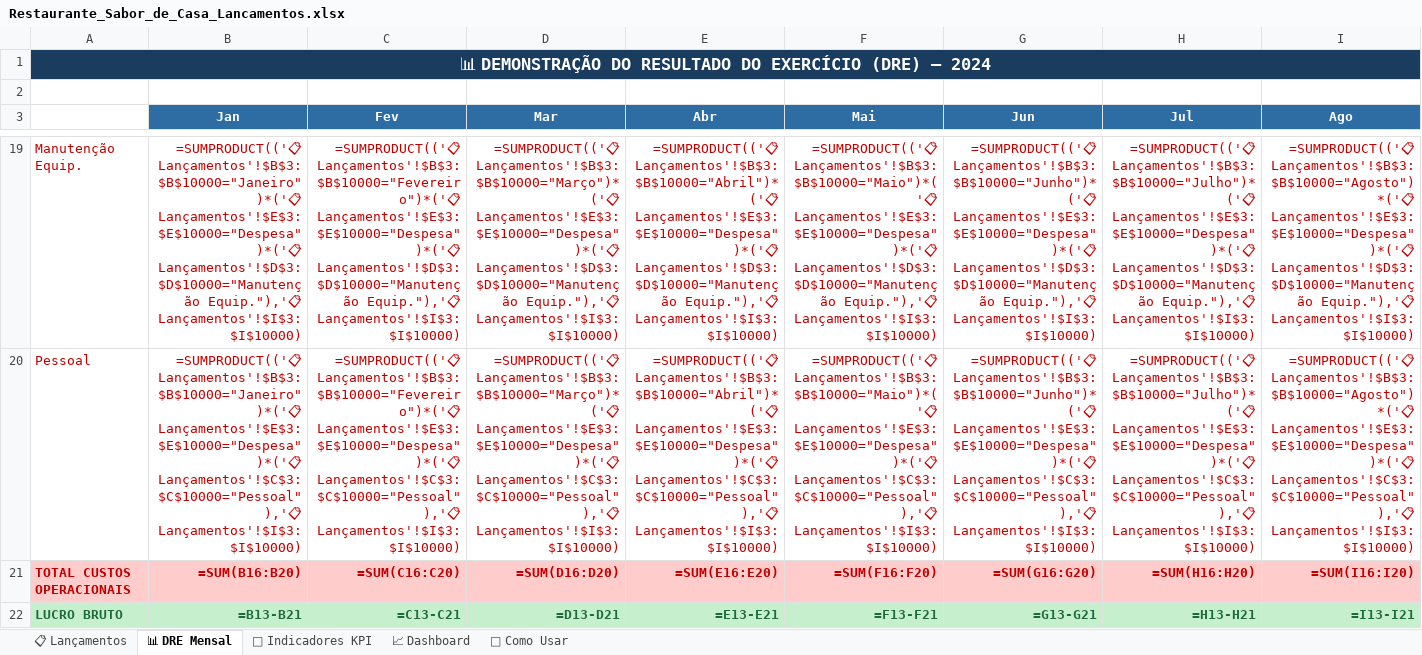
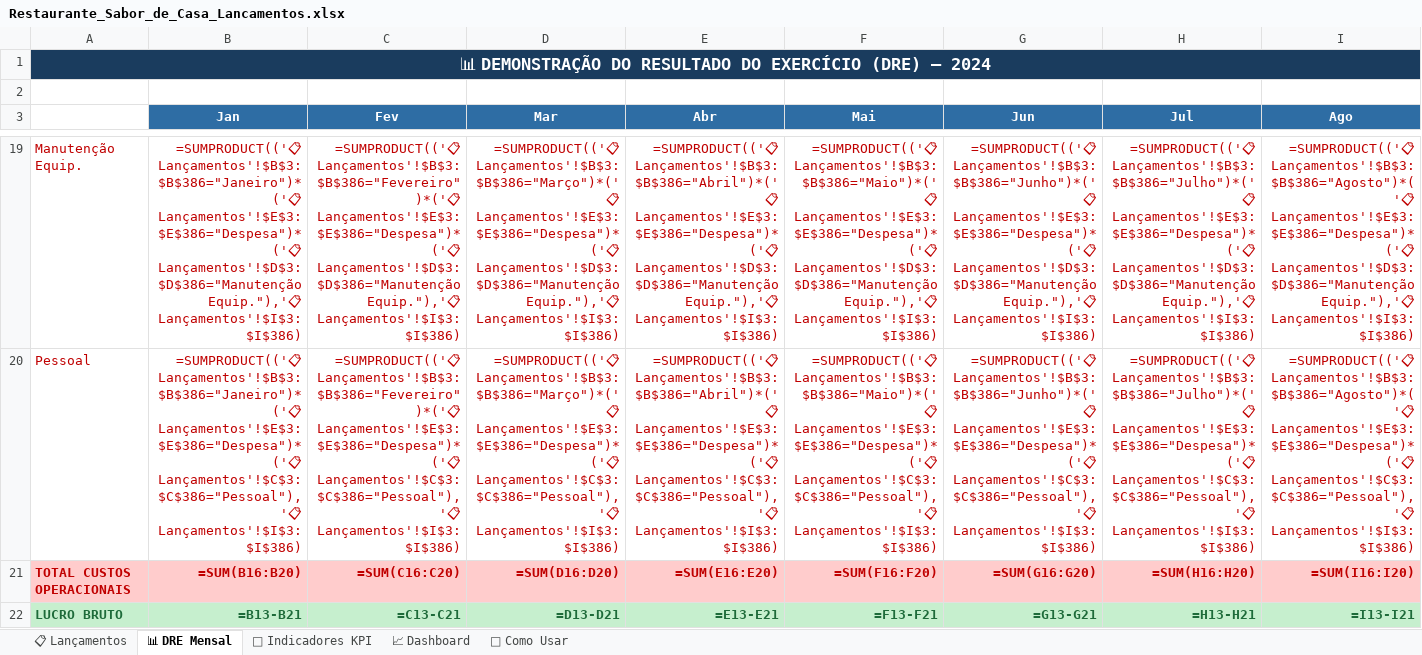
Before and after one commit to marialicer/dashboard-financeiro-excel, an Excel workbook: planilha/Restaurante_Sabor_de_Casa_Lancamentos.xlsx, sheet 📊 DRE Mensal, drawn as a sheet; only a part is shown, gaps mark what is left out; values as stored, in another font and other column widths than the file's, no borders; formulas are shown in place of their values; the diff covers the shown part only; the diff names each change by its address in the sheet, - before the commit and + after, or states it on an @@ line.

```diff
--- a/planilha/Restaurante_Sabor_de_Casa_Lancamentos.xlsx (sheet 📊 DRE Mensal)
+++ b/planilha/Restaurante_Sabor_de_Casa_Lancamentos.xlsx (sheet 📊 DRE Mensal)
-B19 (Jan): =SUMPRODUCT(('📋 Lançamentos'!$B$3:$B$10000="Janeiro")*('📋 Lançamentos'!$E$3:$E$10000="Despesa")*('📋 Lançamentos'!$D$3:$D$10000="Manutenção Equip."),'📋 Lançamentos'!$I$3:$I$10000)
+B19 (Jan): =SUMPRODUCT(('📋 Lançamentos'!$B$3:$B$386="Janeiro")*('📋 Lançamentos'!$E$3:$E$386="Despesa")*('📋 Lançamentos'!$D$3:$D$386="Manutenção Equip."),'📋 Lançamentos'!$I$3:$I$386)
-C19 (Fev): =SUMPRODUCT(('📋 Lançamentos'!$B$3:$B$10000="Fevereiro")*('📋 Lançamentos'!$E$3:$E$10000="Despesa")*('📋 Lançamentos'!$D$3:$D$10000="Manutenção Equip."),'📋 Lançamentos'!$I$3:$I$10000)
+C19 (Fev): =SUMPRODUCT(('📋 Lançamentos'!$B$3:$B$386="Fevereiro")*('📋 Lançamentos'!$E$3:$E$386="Despesa")*('📋 Lançamentos'!$D$3:$D$386="Manutenção Equip."),'📋 Lançamentos'!$I$3:$I$386)
-D19 (Mar): =SUMPRODUCT(('📋 Lançamentos'!$B$3:$B$10000="Março")*('📋 Lançamentos'!$E$3:$E$10000="Despesa")*('📋 Lançamentos'!$D$3:$D$10000="Manutenção Equip."),'📋 Lançamentos'!$I$3:$I$10000)
+D19 (Mar): =SUMPRODUCT(('📋 Lançamentos'!$B$3:$B$386="Março")*('📋 Lançamentos'!$E$3:$E$386="Despesa")*('📋 Lançamentos'!$D$3:$D$386="Manutenção Equip."),'📋 Lançamentos'!$I$3:$I$386)
-E19 (Abr): =SUMPRODUCT(('📋 Lançamentos'!$B$3:$B$10000="Abril")*('📋 Lançamentos'!$E$3:$E$10000="Despesa")*('📋 Lançamentos'!$D$3:$D$10000="Manutenção Equip."),'📋 Lançamentos'!$I$3:$I$10000)
+E19 (Abr): =SUMPRODUCT(('📋 Lançamentos'!$B$3:$B$386="Abril")*('📋 Lançamentos'!$E$3:$E$386="Despesa")*('📋 Lançamentos'!$D$3:$D$386="Manutenção Equip."),'📋 Lançamentos'!$I$3:$I$386)
-F19 (Mai): =SUMPRODUCT(('📋 Lançamentos'!$B$3:$B$10000="Maio")*('📋 Lançamentos'!$E$3:$E$10000="Despesa")*('📋 Lançamentos'!$D$3:$D$10000="Manutenção Equip."),'📋 Lançamentos'!$I$3:$I$10000)
+F19 (Mai): =SUMPRODUCT(('📋 Lançamentos'!$B$3:$B$386="Maio")*('📋 Lançamentos'!$E$3:$E$386="Despesa")*('📋 Lançamentos'!$D$3:$D$386="Manutenção Equip."),'📋 Lançamentos'!$I$3:$I$386)
-G19 (Jun): =SUMPRODUCT(('📋 Lançamentos'!$B$3:$B$10000="Junho")*('📋 Lançamentos'!$E$3:$E$10000="Despesa")*('📋 Lançamentos'!$D$3:$D$10000="Manutenção Equip."),'📋 Lançamentos'!$I$3:$I$10000)
+G19 (Jun): =SUMPRODUCT(('📋 Lançamentos'!$B$3:$B$386="Junho")*('📋 Lançamentos'!$E$3:$E$386="Despesa")*('📋 Lançamentos'!$D$3:$D$386="Manutenção Equip."),'📋 Lançamentos'!$I$3:$I$386)
-H19 (Jul): =SUMPRODUCT(('📋 Lançamentos'!$B$3:$B$10000="Julho")*('📋 Lançamentos'!$E$3:$E$10000="Despesa")*('📋 Lançamentos'!$D$3:$D$10000="Manutenção Equip."),'📋 Lançamentos'!$I$3:$I$10000)
+H19 (Jul): =SUMPRODUCT(('📋 Lançamentos'!$B$3:$B$386="Julho")*('📋 Lançamentos'!$E$3:$E$386="Despesa")*('📋 Lançamentos'!$D$3:$D$386="Manutenção Equip."),'📋 Lançamentos'!$I$3:$I$386)
-I19 (Ago): =SUMPRODUCT(('📋 Lançamentos'!$B$3:$B$10000="Agosto")*('📋 Lançamentos'!$E$3:$E$10000="Despesa")*('📋 Lançamentos'!$D$3:$D$10000="Manutenção Equip."),'📋 Lançamentos'!$I$3:$I$10000)
+I19 (Ago): =SUMPRODUCT(('📋 Lançamentos'!$B$3:$B$386="Agosto")*('📋 Lançamentos'!$E$3:$E$386="Despesa")*('📋 Lançamentos'!$D$3:$D$386="Manutenção Equip."),'📋 Lançamentos'!$I$3:$I$386)
-B20 (Jan): =SUMPRODUCT(('📋 Lançamentos'!$B$3:$B$10000="Janeiro")*('📋 Lançamentos'!$E$3:$E$10000="Despesa")*('📋 Lançamentos'!$C$3:$C$10000="Pessoal"),'📋 Lançamentos'!$I$3:$I$10000)
+B20 (Jan): =SUMPRODUCT(('📋 Lançamentos'!$B$3:$B$386="Janeiro")*('📋 Lançamentos'!$E$3:$E$386="Despesa")*('📋 Lançamentos'!$C$3:$C$386="Pessoal"),'📋 Lançamentos'!$I$3:$I$386)
-C20 (Fev): =SUMPRODUCT(('📋 Lançamentos'!$B$3:$B$10000="Fevereiro")*('📋 Lançamentos'!$E$3:$E$10000="Despesa")*('📋 Lançamentos'!$C$3:$C$10000="Pessoal"),'📋 Lançamentos'!$I$3:$I$10000)
+C20 (Fev): =SUMPRODUCT(('📋 Lançamentos'!$B$3:$B$386="Fevereiro")*('📋 Lançamentos'!$E$3:$E$386="Despesa")*('📋 Lançamentos'!$C$3:$C$386="Pessoal"),'📋 Lançamentos'!$I$3:$I$386)
-D20 (Mar): =SUMPRODUCT(('📋 Lançamentos'!$B$3:$B$10000="Março")*('📋 Lançamentos'!$E$3:$E$10000="Despesa")*('📋 Lançamentos'!$C$3:$C$10000="Pessoal"),'📋 Lançamentos'!$I$3:$I$10000)
+D20 (Mar): =SUMPRODUCT(('📋 Lançamentos'!$B$3:$B$386="Março")*('📋 Lançamentos'!$E$3:$E$386="Despesa")*('📋 Lançamentos'!$C$3:$C$386="Pessoal"),'📋 Lançamentos'!$I$3:$I$386)
-E20 (Abr): =SUMPRODUCT(('📋 Lançamentos'!$B$3:$B$10000="Abril")*('📋 Lançamentos'!$E$3:$E$10000="Despesa")*('📋 Lançamentos'!$C$3:$C$10000="Pessoal"),'📋 Lançamentos'!$I$3:$I$10000)
+E20 (Abr): =SUMPRODUCT(('📋 Lançamentos'!$B$3:$B$386="Abril")*('📋 Lançamentos'!$E$3:$E$386="Despesa")*('📋 Lançamentos'!$C$3:$C$386="Pessoal"),'📋 Lançamentos'!$I$3:$I$386)
-F20 (Mai): =SUMPRODUCT(('📋 Lançamentos'!$B$3:$B$10000="Maio")*('📋 Lançamentos'!$E$3:$E$10000="Despesa")*('📋 Lançamentos'!$C$3:$C$10000="Pessoal"),'📋 Lançamentos'!$I$3:$I$10000)
+F20 (Mai): =SUMPRODUCT(('📋 Lançamentos'!$B$3:$B$386="Maio")*('📋 Lançamentos'!$E$3:$E$386="Despesa")*('📋 Lançamentos'!$C$3:$C$386="Pessoal"),'📋 Lançamentos'!$I$3:$I$386)
-G20 (Jun): =SUMPRODUCT(('📋 Lançamentos'!$B$3:$B$10000="Junho")*('📋 Lançamentos'!$E$3:$E$10000="Despesa")*('📋 Lançamentos'!$C$3:$C$10000="Pessoal"),'📋 Lançamentos'!$I$3:$I$10000)
+G20 (Jun): =SUMPRODUCT(('📋 Lançamentos'!$B$3:$B$386="Junho")*('📋 Lançamentos'!$E$3:$E$386="Despesa")*('📋 Lançamentos'!$C$3:$C$386="Pessoal"),'📋 Lançamentos'!$I$3:$I$386)
-H20 (Jul): =SUMPRODUCT(('📋 Lançamentos'!$B$3:$B$10000="Julho")*('📋 Lançamentos'!$E$3:$E$10000="Despesa")*('📋 Lançamentos'!$C$3:$C$10000="Pessoal"),'📋 Lançamentos'!$I$3:$I$10000)
+H20 (Jul): =SUMPRODUCT(('📋 Lançamentos'!$B$3:$B$386="Julho")*('📋 Lançamentos'!$E$3:$E$386="Despesa")*('📋 Lançamentos'!$C$3:$C$386="Pessoal"),'📋 Lançamentos'!$I$3:$I$386)
-I20 (Ago): =SUMPRODUCT(('📋 Lançamentos'!$B$3:$B$10000="Agosto")*('📋 Lançamentos'!$E$3:$E$10000="Despesa")*('📋 Lançamentos'!$C$3:$C$10000="Pessoal"),'📋 Lançamentos'!$I$3:$I$10000)
+I20 (Ago): =SUMPRODUCT(('📋 Lançamentos'!$B$3:$B$386="Agosto")*('📋 Lançamentos'!$E$3:$E$386="Despesa")*('📋 Lançamentos'!$C$3:$C$386="Pessoal"),'📋 Lançamentos'!$I$3:$I$386)
```
Also changed, not shown: 56 edited cells and cell formats elsewhere in this sheet.
